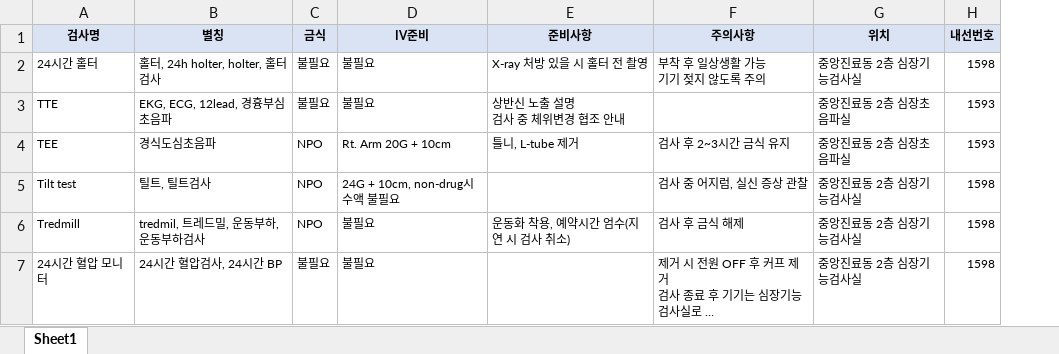
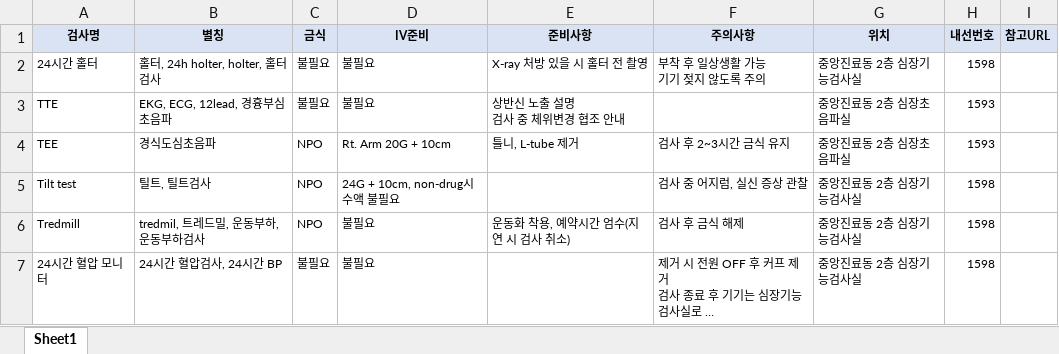
Before and after one commit to sun9114a/knowledge-bot, an Excel workbook: data/검사DB.xlsx, sheet Sheet1, drawn as a sheet; only a part is shown; long unchanged cells end in …; values as stored, in another font and other column widths than the file's, no borders; the diff covers the shown part only; the diff names each change by its address in the sheet, - before the commit and + after, or states it on an @@ line.

Commit message:
검사DB 업데이트

```diff
--- a/data/검사DB.xlsx (sheet Sheet1)
+++ b/data/검사DB.xlsx (sheet Sheet1)
+column I (참고URL), empty
```
Also changed, not shown: 2 added rows elsewhere in this sheet.
